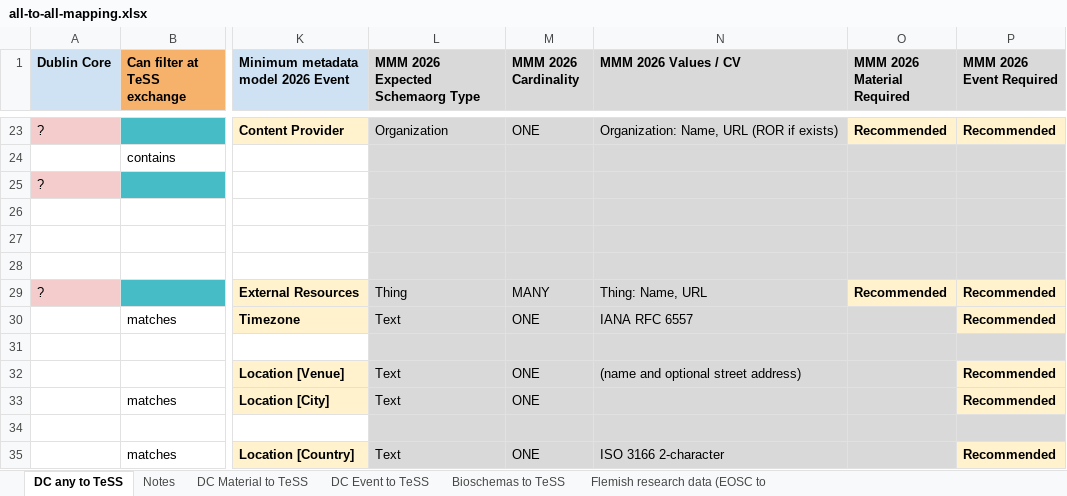
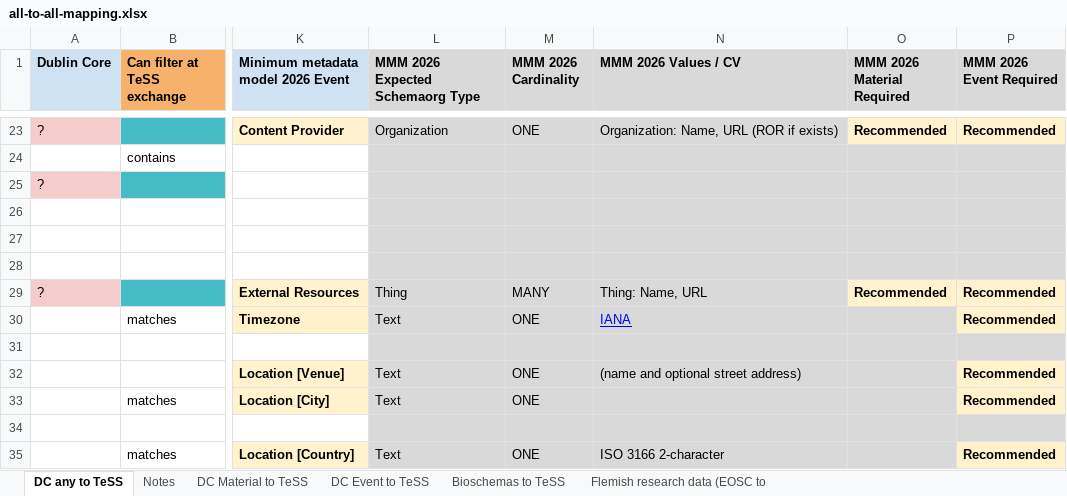
Before and after one commit to ElixirTeSS/TeSSHub-metadata-model, an Excel workbook: models/all-to-all-mapping.xlsx, sheet DC any to TeSS, drawn as a sheet; only a part is shown, gaps mark what is left out; values as stored, in another font and other column widths than the file's, no borders; charts and pictures not drawn; the diff names each change by its address in the sheet, - before the commit and + after, or states it on an @@ line.

```diff
--- a/models/all-to-all-mapping.xlsx (sheet DC any to TeSS)
+++ b/models/all-to-all-mapping.xlsx (sheet DC any to TeSS)
-N30 (MMM 2026 Values / CV): IANA RFC 6557
+N30 (MMM 2026 Values / CV): IANA
@@ N30 underline: off → on, text colour: black → #0000FF @@
```
Also changed, not shown: models/minimum-metadata-model.xlsx, 2 other files.
